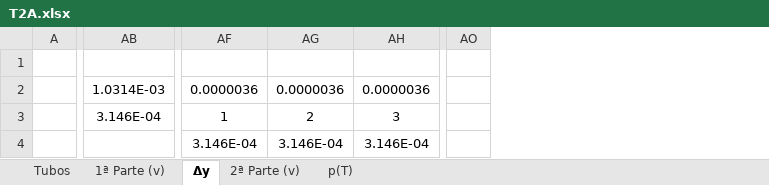
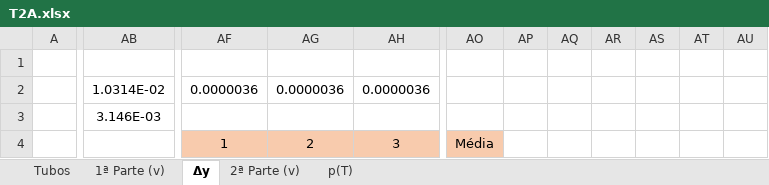
Before and after one commit to sergisousa/LABSFISICAII, an Excel workbook: 016/T2A/T2A.xlsx, sheet Δy, drawn as a sheet; only a part is shown, gaps mark what is left out; values as stored, in another font and other column widths than the file's, no borders; charts and pictures not drawn; removed rows and columns are numbered as before the commit, all else as after; rows hold the shown columns only; the diff covers the shown part only; the diff names each change by its address in the sheet, - before the commit and + after, or states it on an @@ line.

```diff
--- a/016/T2A/T2A.xlsx (sheet Δy)
+++ b/016/T2A/T2A.xlsx (sheet Δy)
-column AB, row 2: 1.0314E-03
+column AB, row 2: 1.0314E-02
-column AO, empty
+column AO, row 4: Média
+column AP, empty
+column AQ, empty
+column AR, empty
+column AS, empty
+column AT, empty
+column AU, empty
-row 3:  | 3.146E-04 | 1 | 2 | 3
+row 3:  | 3.146E-03
-AF4: 3.146E-04
+AF4: 1
-AF4:AH4 fill: none
+AF4:AH4 fill: #F8CBAD
-AG4: 3.146E-04
+AG4: 2
-AH4: 3.146E-04
+AH4: 3
```
Also changed, not shown: 2 added rows, 2 removed rows, 58 edited cells, cell formats and merged cells elsewhere in this sheet, sheet Tubos, sheet 1ª Parte (v), sheet 2ª Parte (v), formulas that keep their value, charts or pictures.
